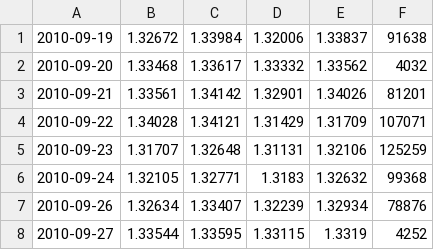
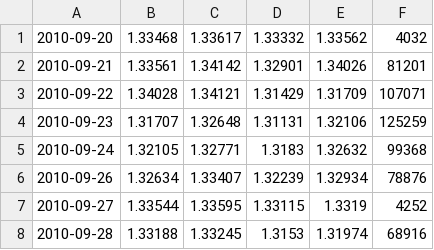
Before and after one commit to MLChristof/MLinc, a CSV file: mlinc/smart_index/data/EURUSD14402.csv, drawn as a sheet; only a part is shown; the shorter side is filled out with more unchanged rows; the diff names each change by its address in the sheet, - before the commit and + after, or states it on an @@ line.

```diff
--- a/mlinc/smart_index/data/EURUSD14402.csv
+++ b/mlinc/smart_index/data/EURUSD14402.csv
-row 1: 2010-09-19 | 1.32672 | 1.33984 | 1.32006 | 1.33837 | 91638
```
